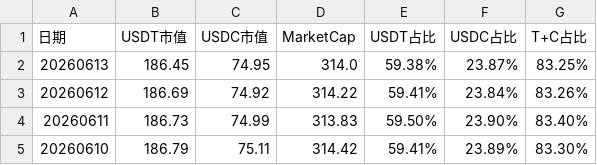
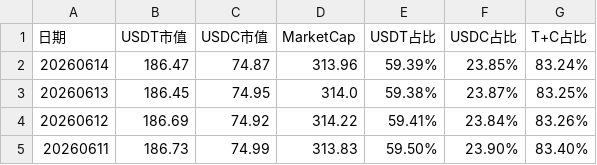
Before and after one commit to shengge888/stable_coin, a CSV file: stablecoin.csv, drawn as a sheet; only a part is shown; the shorter side is filled out with more unchanged rows.

Commit message:
Update stablecoin snapshot 20260614

```diff
--- a/stablecoin.csv
+++ b/stablecoin.csv
@@ -1,2 +1,3 @@
 日期,USDT市值,USDC市值,MarketCap,USDT占比,USDC占比,T+C占比
+20260614,186.47,74.87,313.96,59.39%,23.85%,83.24%
 20260613,186.45,74.95,314.0,59.38%,23.87%,83.25%
```
